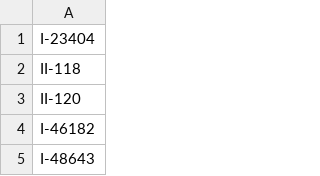
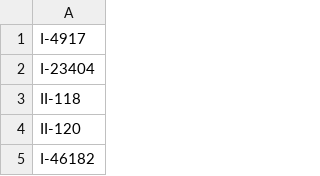
Before and after one commit to balticclub1/Datami, a CSV file: estest.csv, drawn as a sheet; only a part is shown; the shorter side is filled out with more unchanged rows; the diff names each change by its address in the sheet, - before the commit and + after, or states it on an @@ line.

Commit message:
Update estest.csv

```diff
--- a/estest.csv
+++ b/estest.csv
+row 1: I-4917
```
